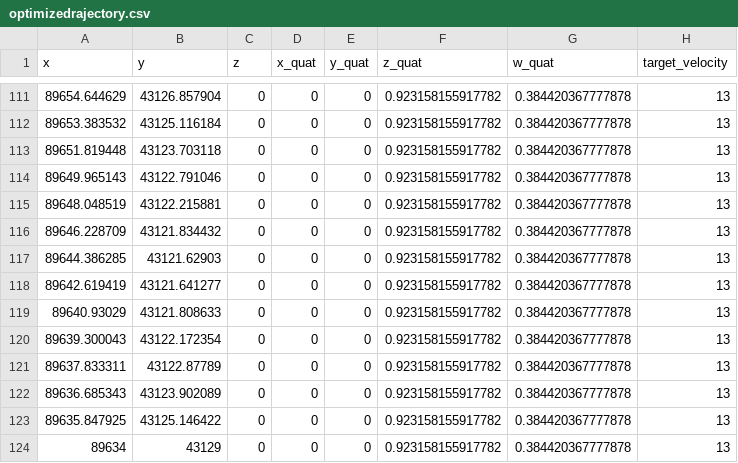
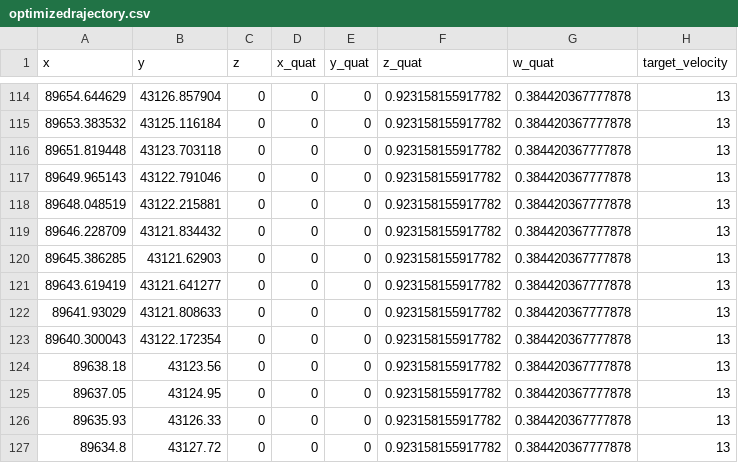
Before and after one commit to A-code2025/a-code_space, a CSV file: aichallenge/workspace/src/aichallenge_submit/simple_trajectory_generator/data/optimizedrajectory.csv, drawn as a sheet; only a part is shown, gaps mark what is left out; the diff covers the shown part only.

```diff
--- a/aichallenge/workspace/src/aichallenge_submit/simple_trajectory_generator/data/optimizedrajectory.csv
+++ b/aichallenge/workspace/src/aichallenge_submit/simple_trajectory_generator/data/optimizedrajectory.csv
@@ -116,9 +119,9 @@ x,y,z,x_quat,y_quat,z_quat,w_quat,target_velocity
 89646.228709,43121.834432,0,0,0,0.923158155917782,0.384420367777878,13
-89644.386285,43121.62903,0,0,0,0.923158155917782,0.384420367777878,13
-89642.619419,43121.641277,0,0,0,0.923158155917782,0.384420367777878,13
-89640.93029,43121.808633,0,0,0,0.923158155917782,0.384420367777878,13
-89639.300043,43122.172354,0,0,0,0.923158155917782,0.384420367777878,13
-89637.833311,43122.87789,0,0,0,0.923158155917782,0.384420367777878,13
-89636.685343,43123.902089,0,0,0,0.923158155917782,0.384420367777878,13
-89635.847925,43125.146422,0,0,0,0.923158155917782,0.384420367777878,13
-89634,43129,0,0,0,0.923158155917782,0.384420367777878,13
+89645.386285,43121.62903,0,0,0,0.923158155917782,0.384420367777878,13
+89643.619419,43121.641277,0,0,0,0.923158155917782,0.384420367777878,13
+89641.93029,43121.808633,0,0,0,0.923158155917782,0.384420367777878,13
+89640.300043,43122.172354,0,0,0,0.923158155917782,0.384420367777878,13
+89638.18,43123.56,0,0,0,0.923158155917782,0.384420367777878,13
+89637.05,43124.95,0,0,0,0.923158155917782,0.384420367777878,13
+89635.93,43126.33,0,0,0,0.923158155917782,0.384420367777878,13
+89634.8,43127.72,0,0,0,0.923158155917782,0.384420367777878,13
```
Also changed, not shown: 3 added rows and 20 edited cells elsewhere in this file, 3 other files.
